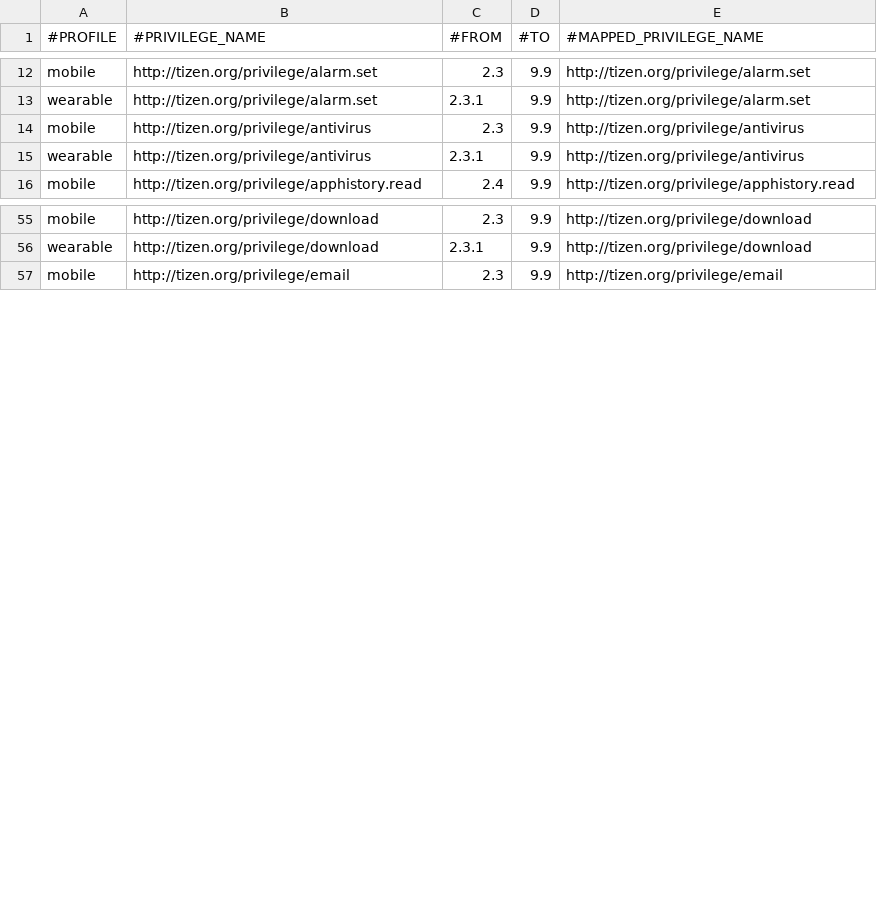
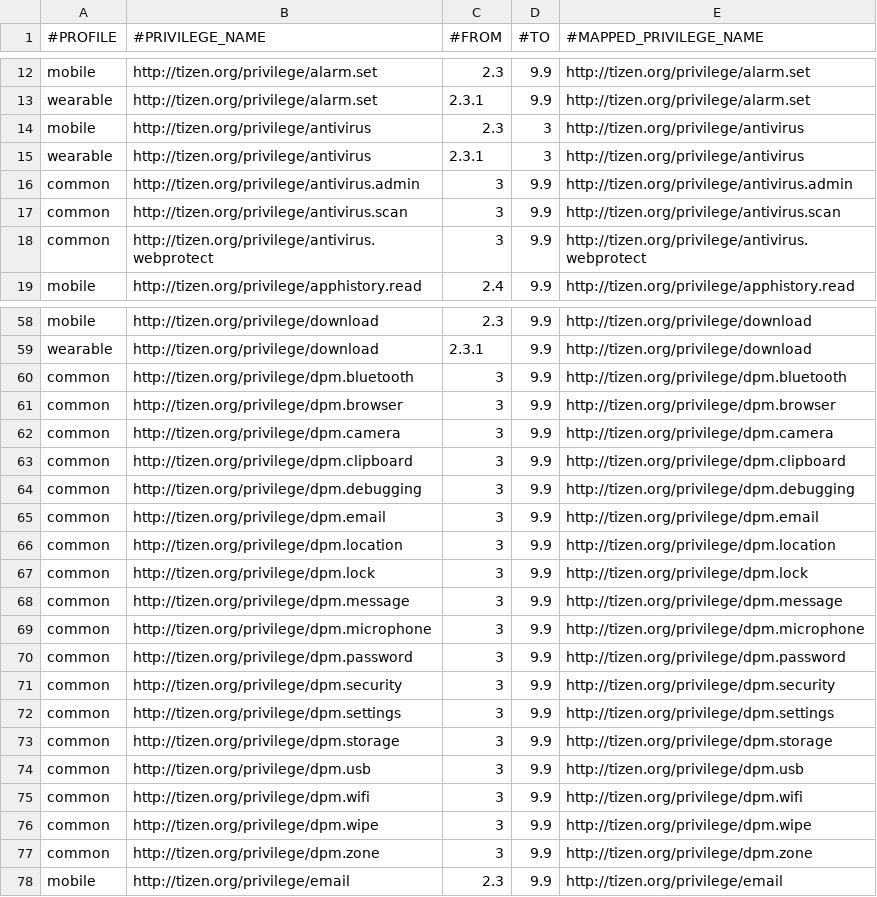
Before and after one commit to tizenorg/platform.core.security.privilege-checker, a CSV file: capi/res/dbspace/core_privilege_mapping.csv, drawn as a sheet; only a part is shown, gaps mark what is left out.

```diff
--- a/capi/res/dbspace/core_privilege_mapping.csv
+++ b/capi/res/dbspace/core_privilege_mapping.csv
@@ -13,4 +13,7 @@ mobile,http://tizen.org/privilege/alarm.set,2.3,9.9,http://tizen.org/privilege/a
 wearable,http://tizen.org/privilege/alarm.set,2.3.1,9.9,http://tizen.org/privilege/alarm.set
-mobile,http://tizen.org/privilege/antivirus,2.3,9.9,http://tizen.org/privilege/antivirus
-wearable,http://tizen.org/privilege/antivirus,2.3.1,9.9,http://tizen.org/privilege/antivirus
+mobile,http://tizen.org/privilege/antivirus,2.3,3,http://tizen.org/privilege/antivirus
+wearable,http://tizen.org/privilege/antivirus,2.3.1,3,http://tizen.org/privilege/antivirus
+common,http://tizen.org/privilege/antivirus.admin,3,9.9,http://tizen.org/privilege/antivirus.admin
+common,http://tizen.org/privilege/antivirus.scan,3,9.9,http://tizen.org/privilege/antivirus.scan
+common,http://tizen.org/privilege/antivirus.webprotect,3,9.9,http://tizen.org/privilege/antivirus.webprotect
 mobile,http://tizen.org/privilege/apphistory.read,2.4,9.9,http://tizen.org/privilege/apphistory.read
@@ -56,2 +59,20 @@ mobile,http://tizen.org/privilege/download,2.3,9.9,http://tizen.org/privilege/do
 wearable,http://tizen.org/privilege/download,2.3.1,9.9,http://tizen.org/privilege/download
+common,http://tizen.org/privilege/dpm.bluetooth,3,9.9,http://tizen.org/privilege/dpm.bluetooth
+common,http://tizen.org/privilege/dpm.browser,3,9.9,http://tizen.org/privilege/dpm.browser
+common,http://tizen.org/privilege/dpm.camera,3,9.9,http://tizen.org/privilege/dpm.camera
+common,http://tizen.org/privilege/dpm.clipboard,3,9.9,http://tizen.org/privilege/dpm.clipboard
+common,http://tizen.org/privilege/dpm.debugging,3,9.9,http://tizen.org/privilege/dpm.debugging
+common,http://tizen.org/privilege/dpm.email,3,9.9,http://tizen.org/privilege/dpm.email
+common,http://tizen.org/privilege/dpm.location,3,9.9,http://tizen.org/privilege/dpm.location
+common,http://tizen.org/privilege/dpm.lock,3,9.9,http://tizen.org/privilege/dpm.lock
+common,http://tizen.org/privilege/dpm.message,3,9.9,http://tizen.org/privilege/dpm.message
+common,http://tizen.org/privilege/dpm.microphone,3,9.9,http://tizen.org/privilege/dpm.microphone
+common,http://tizen.org/privilege/dpm.password,3,9.9,http://tizen.org/privilege/dpm.password
+common,http://tizen.org/privilege/dpm.security,3,9.9,http://tizen.org/privilege/dpm.security
+common,http://tizen.org/privilege/dpm.settings,3,9.9,http://tizen.org/privilege/dpm.settings
+common,http://tizen.org/privilege/dpm.storage,3,9.9,http://tizen.org/privilege/dpm.storage
+common,http://tizen.org/privilege/dpm.usb,3,9.9,http://tizen.org/privilege/dpm.usb
+common,http://tizen.org/privilege/dpm.wifi,3,9.9,http://tizen.org/privilege/dpm.wifi
+common,http://tizen.org/privilege/dpm.wipe,3,9.9,http://tizen.org/privilege/dpm.wipe
+common,http://tizen.org/privilege/dpm.zone,3,9.9,http://tizen.org/privilege/dpm.zone
 mobile,http://tizen.org/privilege/email,2.3,9.9,http://tizen.org/privilege/email
```
Also changed, not shown: capi/res/dbspace/core_privilege_info.csv, 50 other files.
